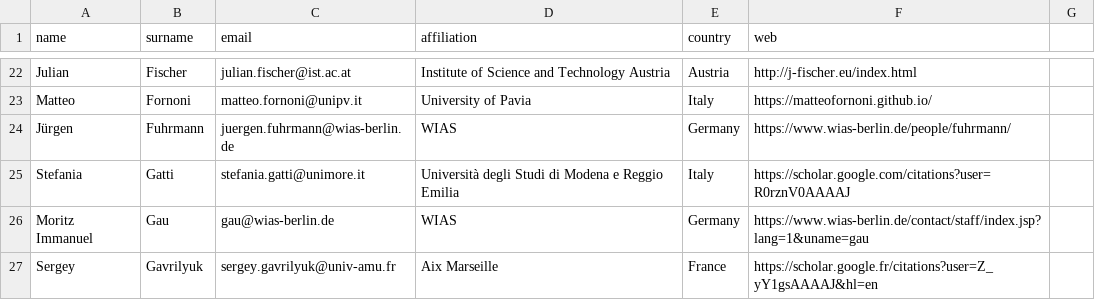
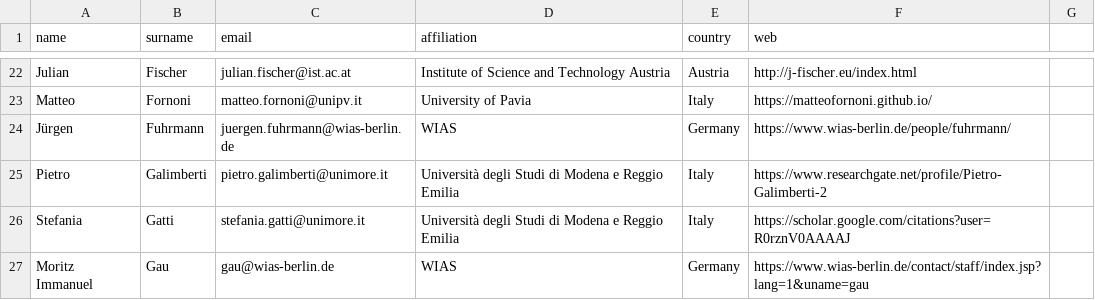
Before and after one commit to ems-tag-mixtures/ems-tag-mixtures.github.io, a CSV file: _data/tag-mixtures-supporters-to-export.csv, drawn as a sheet; only a part is shown, gaps mark what is left out; the shorter side is filled out with more unchanged rows; the diff names each change by its address in the sheet, - before the commit and + after, or states it on an @@ line.

Commit message:
Pietro Galimberti

```diff
--- a/_data/tag-mixtures-supporters-to-export.csv
+++ b/_data/tag-mixtures-supporters-to-export.csv
+row 25: Pietro | Galimberti | pietro.galimberti@unimore.it | Università degli Studi di Modena e Reggio Emilia | Italy | https://www.researchgate.net/profile/Pietro-Galimberti-2
```
